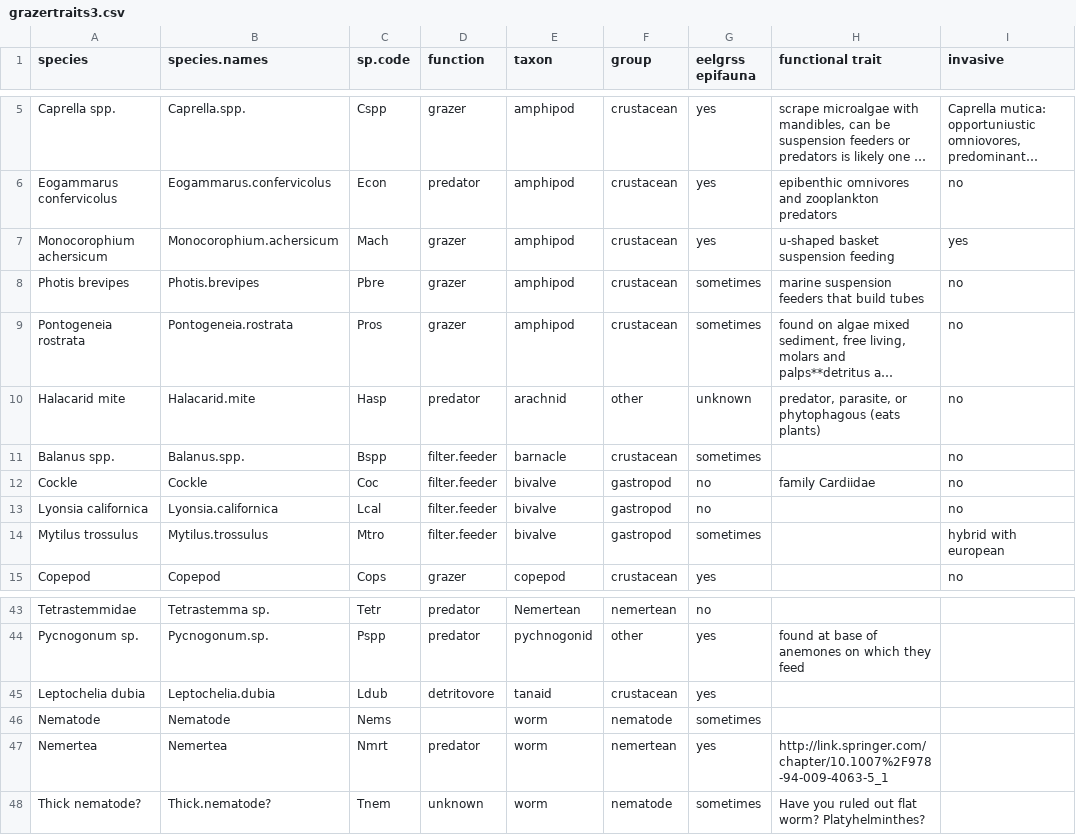
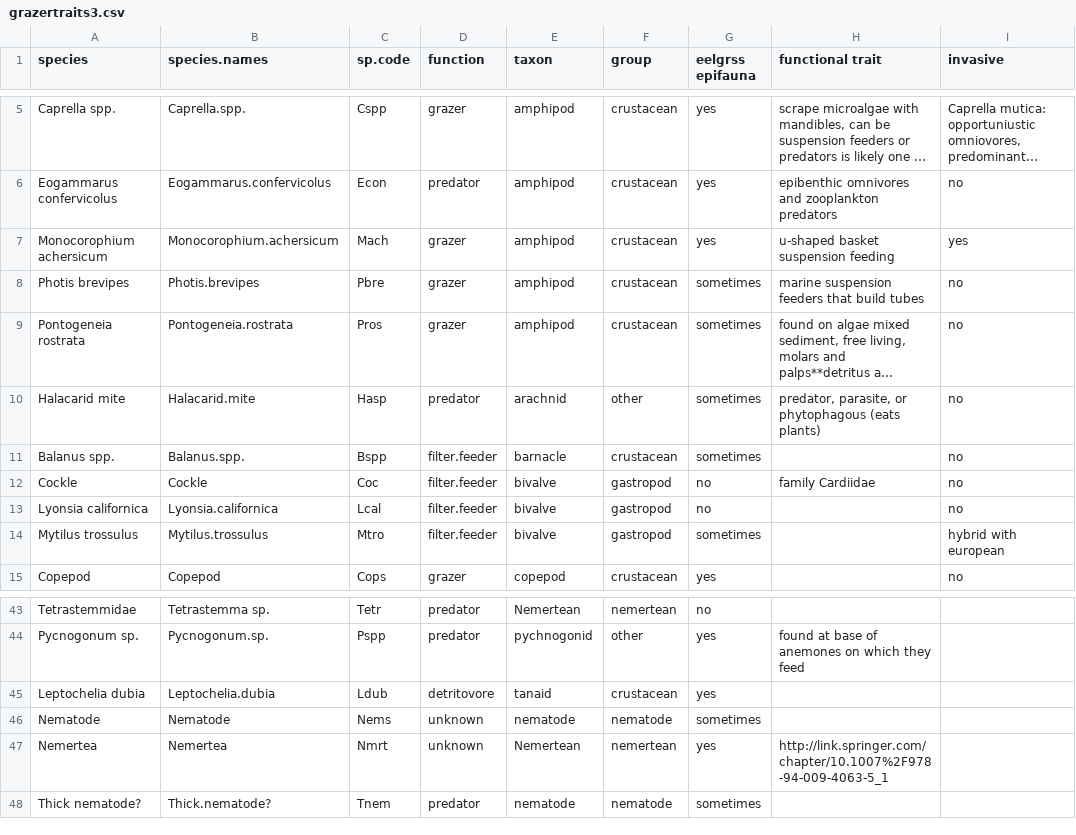
Before and after one commit to OConnor-Lab-UBC/whippo_2015, a CSV file: data/grazertraits3.csv, drawn as a sheet; only a part is shown, gaps mark what is left out; long unchanged cells end in …; the diff names each change by its address in the sheet, - before the commit and + after, or states it on an @@ line.

```diff
--- a/data/grazertraits3.csv
+++ b/data/grazertraits3.csv
-G10 (eelgrss epifauna): unknown
+G10 (eelgrss epifauna): sometimes
-D46 (function): (empty)
+D46 (function): unknown
-E46 (taxon): worm
+E46 (taxon): nematode
-D47 (function): predator
+D47 (function): unknown
-E47 (taxon): worm
+E47 (taxon): Nemertean
-D48 (function): unknown
+D48 (function): predator
-E48 (taxon): worm
+E48 (taxon): nematode
-H48 (functional trait): Have you ruled out flat worm? Platyhelminthes?
+H48 (functional trait): (empty)
```
Also changed, not shown: 3 other files.
